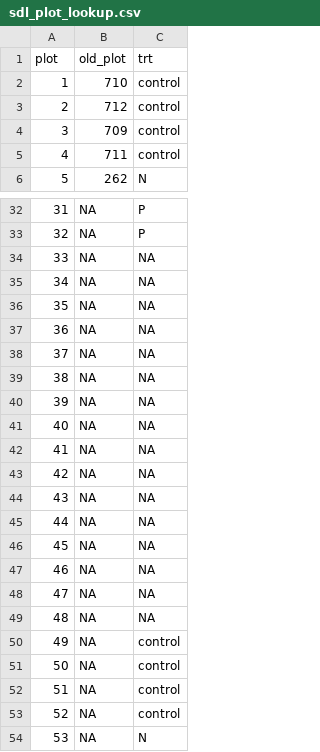
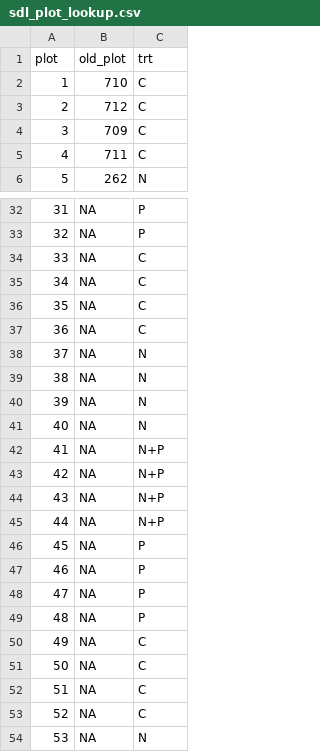
Before and after one commit to caitlintwhite/nwt-data-munging, a CSV file: alpine_addnuts/output_data/sdl_plot_lookup.csv, drawn as a sheet; only a part is shown, gaps mark what is left out; the diff covers the shown part only.

```diff
--- a/alpine_addnuts/output_data/sdl_plot_lookup.csv
+++ b/alpine_addnuts/output_data/sdl_plot_lookup.csv
@@ -1,6 +1,6 @@
 plot,old_plot,trt
-1,710,control
-2,712,control
-3,709,control
-4,711,control
+1,710,C
+2,712,C
+3,709,C
+4,711,C
 5,262,N
@@ -33,22 +33,22 @@ plot,old_plot,trt
 32,NA,P
-33,NA,NA
-34,NA,NA
-35,NA,NA
-36,NA,NA
-37,NA,NA
-38,NA,NA
-39,NA,NA
-40,NA,NA
-41,NA,NA
-42,NA,NA
-43,NA,NA
-44,NA,NA
-45,NA,NA
-46,NA,NA
-47,NA,NA
-48,NA,NA
-49,NA,control
-50,NA,control
-51,NA,control
-52,NA,control
+33,NA,C
+34,NA,C
+35,NA,C
+36,NA,C
+37,NA,N
+38,NA,N
+39,NA,N
+40,NA,N
+41,NA,N+P
+42,NA,N+P
+43,NA,N+P
+44,NA,N+P
+45,NA,P
+46,NA,P
+47,NA,P
+48,NA,P
+49,NA,C
+50,NA,C
+51,NA,C
+52,NA,C
 53,NA,N
```
Also changed, not shown: 15 edited cells elsewhere in this file, 1 other file.
